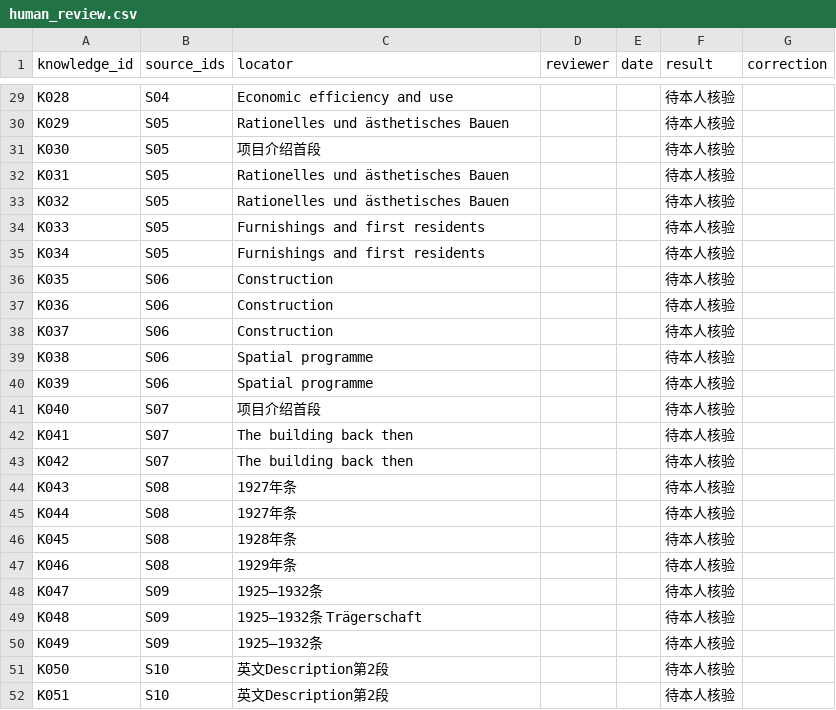
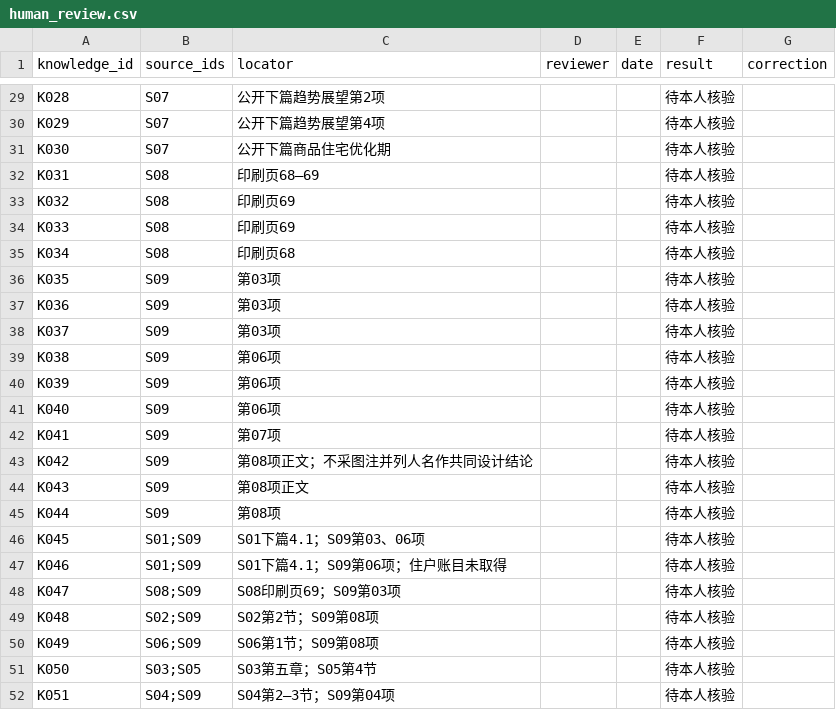
Before and after one commit to 3470203260-arch/bauhaus-dessau-housing-knowledge, a CSV file: data/human_review.csv, drawn as a sheet; only a part is shown, gaps mark what is left out; the diff covers the shown part only; the diff names each change by its address in the sheet, - before the commit and + after, or states it on an @@ line.

```diff
--- a/data/human_review.csv
+++ b/data/human_review.csv
-B29 (source_ids): S04
+B29 (source_ids): S07
-C29 (locator): Economic efficiency and use
+C29 (locator): 公开下篇趋势展望第2项
-B30:B31 (source_ids): S05
+B30:B31 (source_ids): S07
-C30 (locator): Rationelles und ästhetisches Bauen
+C30 (locator): 公开下篇趋势展望第4项
-C31 (locator): 项目介绍首段
+C31 (locator): 公开下篇商品住宅优化期
-B32:B35 (source_ids): S05
+B32:B35 (source_ids): S08
-C32 (locator): Rationelles und ästhetisches Bauen
+C32 (locator): 印刷页68—69
-C33 (locator): Rationelles und ästhetisches Bauen
+C33 (locator): 印刷页69
-C34 (locator): Furnishings and first residents
+C34 (locator): 印刷页69
-C35 (locator): Furnishings and first residents
+C35 (locator): 印刷页68
-B36:B40 (source_ids): S06
+B36:B40 (source_ids): S09
-C36:C38 (locator): Construction
+C36:C38 (locator): 第03项
-C39:C40 (locator): Spatial programme
+C39:C40 (locator): 第06项
-B41:B43 (source_ids): S07
+B41:B43 (source_ids): S09
-C41 (locator): 项目介绍首段
+C41 (locator): 第06项
-C42 (locator): The building back then
+C42 (locator): 第07项
-C43 (locator): The building back then
+C43 (locator): 第08项正文；不采图注并列人名作共同设计结论
-B44:B45 (source_ids): S08
+B44:B45 (source_ids): S09
-C44 (locator): 1927年条
+C44 (locator): 第08项正文
-C45 (locator): 1927年条
+C45 (locator): 第08项
-B46:B47 (source_ids): S08
+B46:B47 (source_ids): S01;S09
-C46 (locator): 1928年条
+C46 (locator): S01下篇4.1；S09第03、06项
-C47 (locator): 1929年条
+C47 (locator): S01下篇4.1；S09第06项；住户账目未取得
-B48 (source_ids): S09
+B48 (source_ids): S08;S09
-C48 (locator): 1925–1932条
+C48 (locator): S08印刷页69；S09第03项
-B49 (source_ids): S09
+B49 (source_ids): S02;S09
-C49 (locator): 1925–1932条 Trägerschaft
+C49 (locator): S02第2节；S09第08项
-B50 (source_ids): S09
+B50 (source_ids): S06;S09
-C50 (locator): 1925–1932条
+C50 (locator): S06第1节；S09第08项
-B51 (source_ids): S10
+B51 (source_ids): S03;S05
-C51 (locator): 英文Description第2段
+C51 (locator): S03第五章；S05第4节
-B52 (source_ids): S10
+B52 (source_ids): S04;S09
-C52 (locator): 英文Description第2段
+C52 (locator): S04第2—3节；S09第04项
```
Also changed, not shown: 12 removed rows and 45 edited cells elsewhere in this file, data/entities.csv, data/issues.csv, 23 other files.
